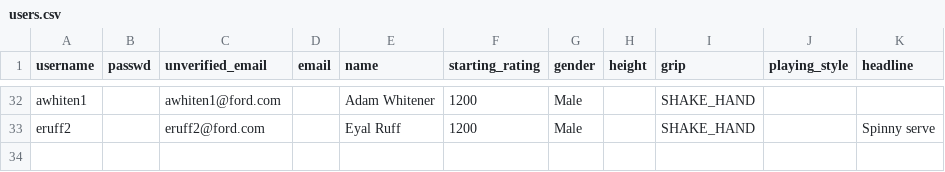
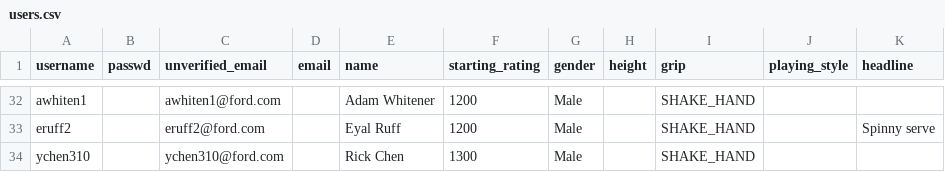
Before and after one commit to gamesguru/usatt-db, a CSV file: data/users.csv, drawn as a sheet; only a part is shown, gaps mark what is left out.

Commit message:
add ychen310

```diff
--- a/data/users.csv
+++ b/data/users.csv
@@ -33 +33,2 @@ awhiten1,,awhiten1@ford.com,,Adam Whitener,1200,Male,,SHAKE_HAND,,
 eruff2,,eruff2@ford.com,,Eyal Ruff,1200,Male,,SHAKE_HAND,,Spinny serve
+ychen310,,ychen310@ford.com,,Rick Chen,1300,Male,,SHAKE_HAND,,
```
